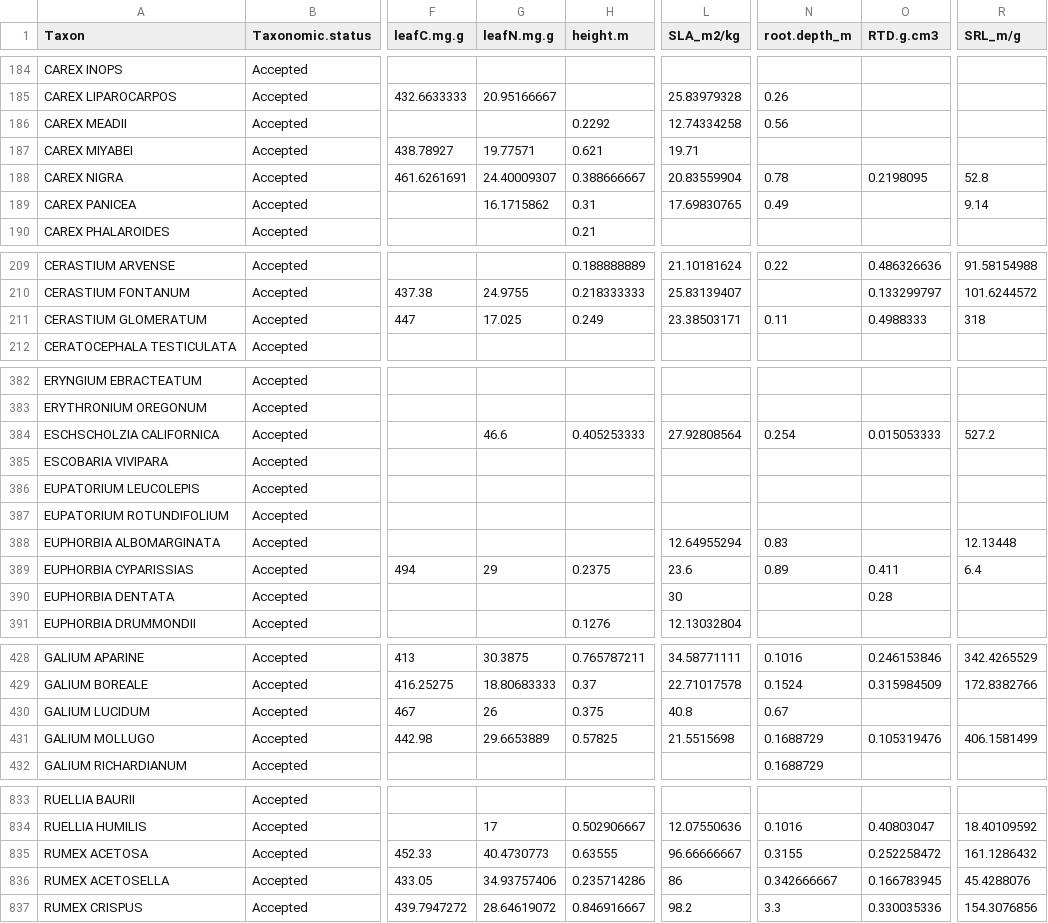
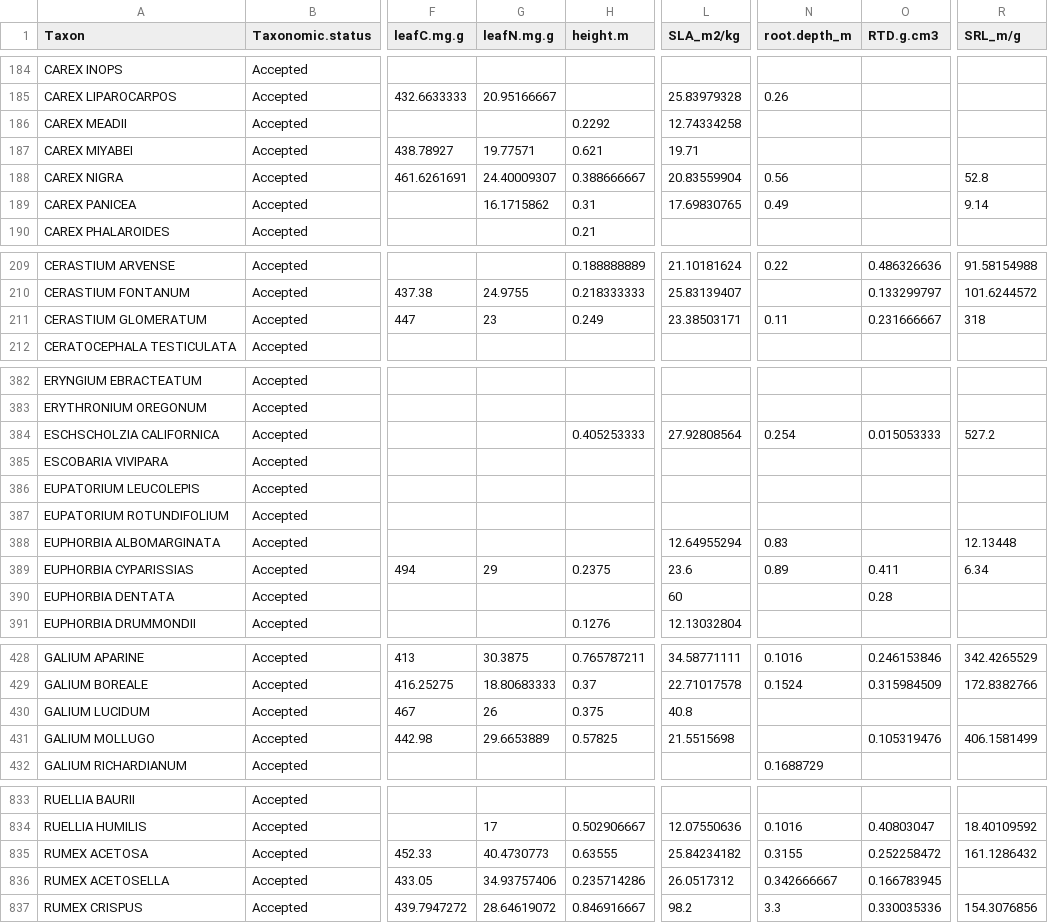
Before and after one commit to sjworthy/Drought.Traits, a CSV file: Formatted.Data/trait.species.trt.yr1.final.new.csv, drawn as a sheet; only a part is shown, gaps mark what is left out; the diff covers the shown part only; the diff names each change by its address in the sheet, - before the commit and + after, or states it on an @@ line.

```diff
--- a/Formatted.Data/trait.species.trt.yr1.final.new.csv
+++ b/Formatted.Data/trait.species.trt.yr1.final.new.csv
-N186 (root.depth_m): 0.56
+N186 (root.depth_m): (empty)
-N188 (root.depth_m): 0.78
+N188 (root.depth_m): 0.56
-O188 (RTD.g.cm3): 0.2198095
+O188 (RTD.g.cm3): (empty)
-G211 (leafN.mg.g): 17.025
+G211 (leafN.mg.g): 23
-O211 (RTD.g.cm3): 0.4988333
+O211 (RTD.g.cm3): 0.231666667
-G384 (leafN.mg.g): 46.6
+G384 (leafN.mg.g): (empty)
-R389 (SRL_m/g): 6.4
+R389 (SRL_m/g): 6.34
-L390 (SLA_m2/kg): 30
+L390 (SLA_m2/kg): 60
-N430 (root.depth_m): 0.67
+N430 (root.depth_m): (empty)
-N431 (root.depth_m): 0.1688729
+N431 (root.depth_m): (empty)
-L835 (SLA_m2/kg): 96.66666667
+L835 (SLA_m2/kg): 25.84234182
-L836 (SLA_m2/kg): 86
+L836 (SLA_m2/kg): 26.0517312
-R836 (SRL_m/g): 45.4288076
+R836 (SRL_m/g): (empty)
```
Also changed, not shown: 67 edited cells elsewhere in this file, 23 other files.
